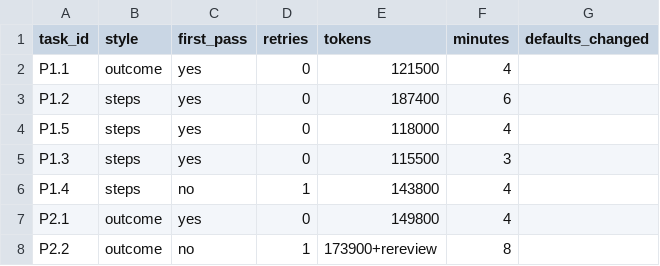
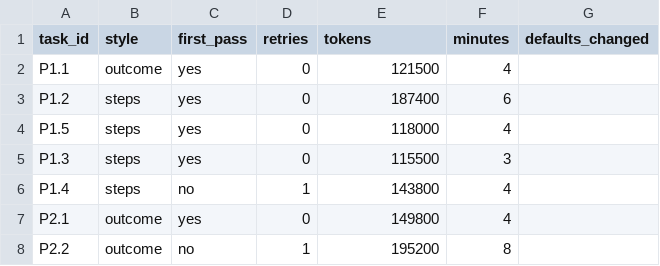
Before and after one commit to mahilmanoharan/tells, a CSV file: prompt-experiment.csv, drawn as a sheet.

```diff
--- a/prompt-experiment.csv
+++ b/prompt-experiment.csv
@@ -7,2 +7,2 @@ P1.4,steps,no,1,143800,4,
 P2.1,outcome,yes,0,149800,4,
-P2.2,outcome,no,1,173900+rereview,8,
+P2.2,outcome,no,1,195200,8,
```
Also changed, not shown: 2 other files.
